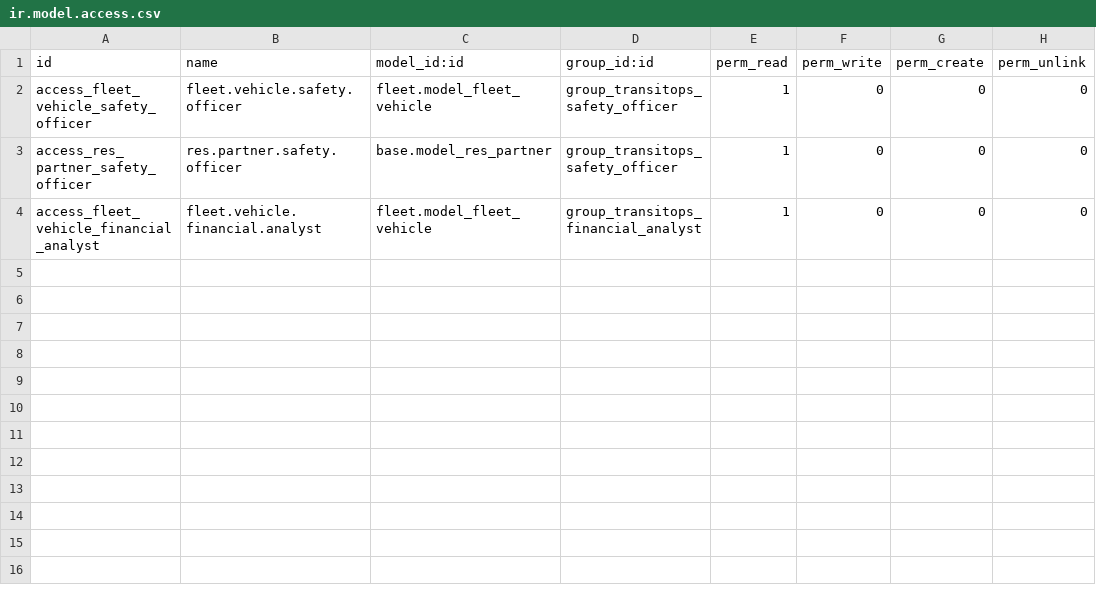
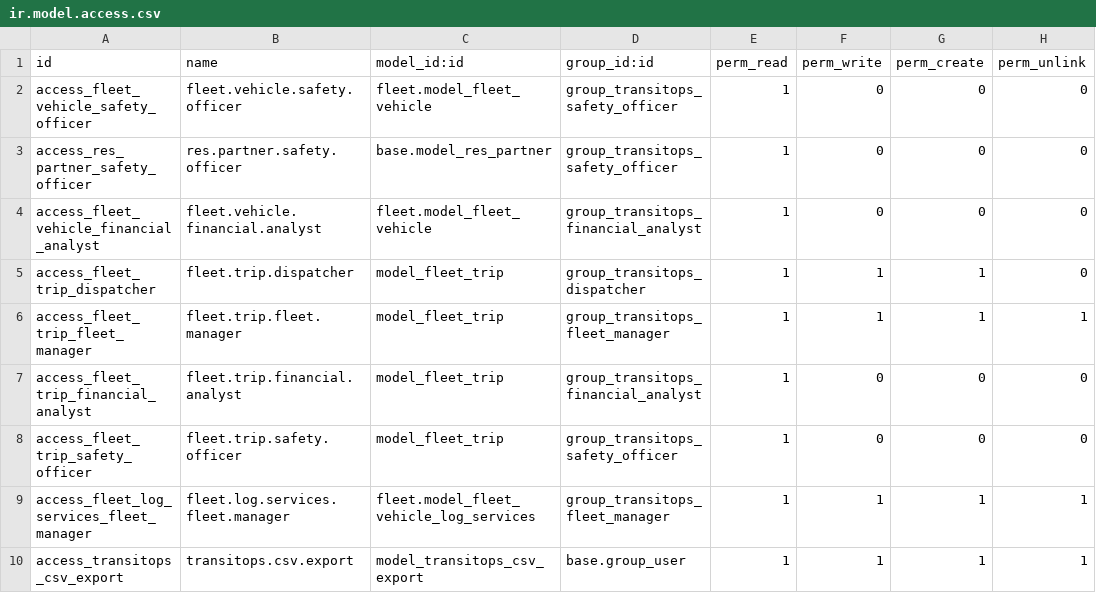
Before and after one commit to JayeshDesai7/Odoo_TransitOps, a CSV file: security/ir.model.access.csv, drawn as a sheet; the diff names each change by its address in the sheet, - before the commit and + after, or states it on an @@ line.

```diff
--- a/security/ir.model.access.csv
+++ b/security/ir.model.access.csv
+row 5: access_fleet_trip_dispatcher | fleet.trip.dispatcher | model_fleet_trip | group_transitops_dispatcher | 1 | 1 | 1 | 0
+row 6: access_fleet_trip_fleet_manager | fleet.trip.fleet.manager | model_fleet_trip | group_transitops_fleet_manager | 1 | 1 | 1 | 1
+row 7: access_fleet_trip_financial_analyst | fleet.trip.financial.analyst | model_fleet_trip | group_transitops_financial_analyst | 1 | 0 | 0 | 0
+row 8: access_fleet_trip_safety_officer | fleet.trip.safety.officer | model_fleet_trip | group_transitops_safety_officer | 1 | 0 | 0 | 0
+row 9: access_fleet_log_services_fleet_manager | fleet.log.services.fleet.manager | fleet.model_fleet_vehicle_log_services | group_transitops_fleet_manager | 1 | 1 | 1 | 1
+row 10: access_transitops_csv_export | transitops.csv.export | model_transitops_csv_export | base.group_user | 1 | 1 | 1 | 1
```
Also changed, not shown: 5 other files.
